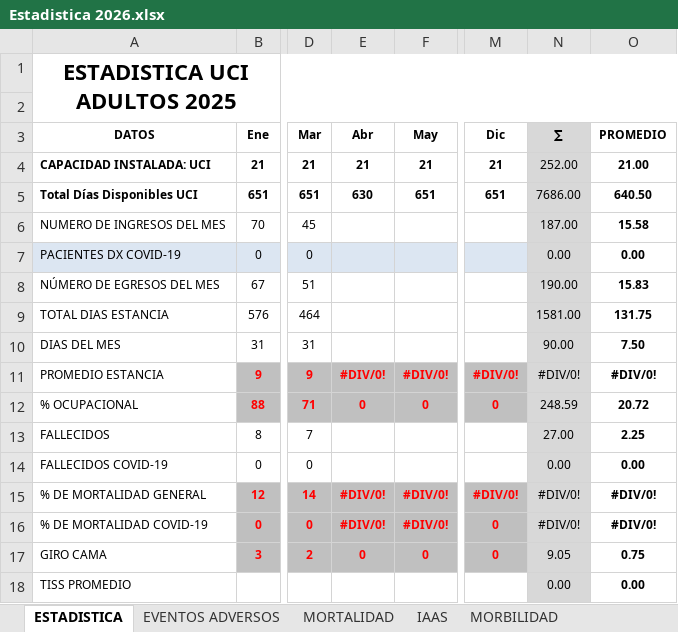
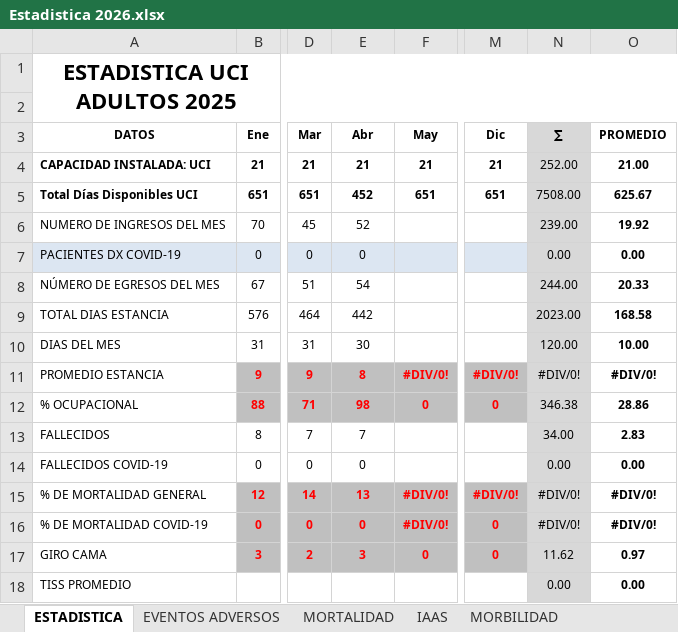
Before and after one commit to acamilox/Mis-Proyectos-Python, an Excel workbook: data/Estadistica 2026.xlsx, sheet ESTADISTICA, drawn as a sheet; only a part is shown, gaps mark what is left out; values as stored, in another font and other column widths than the file's, no borders; 1 other sheet too large or unreadable and not compared; the diff covers the shown part only; the diff names each change by its address in the sheet, - before the commit and + after, or states it on an @@ line.

```diff
--- a/data/Estadistica 2026.xlsx (sheet ESTADISTICA)
+++ b/data/Estadistica 2026.xlsx (sheet ESTADISTICA)
-E5 (Abr): 630
+E5 (Abr): 452
-N5 (∑): 7686.00
+N5 (∑): 7508.00
-O5 (PROMEDIO): 640.50
+O5 (PROMEDIO): 625.67
-E6 (Abr): (empty)
+E6 (Abr): 52
-N6 (∑): 187.00
+N6 (∑): 239.00
-O6 (PROMEDIO): 15.58
+O6 (PROMEDIO): 19.92
-E7 (Abr): (empty)
+E7 (Abr): 0
-E8 (Abr): (empty)
+E8 (Abr): 54
-N8 (∑): 190.00
+N8 (∑): 244.00
-O8 (PROMEDIO): 15.83
+O8 (PROMEDIO): 20.33
-E9 (Abr): (empty)
+E9 (Abr): 442
-N9 (∑): 1581.00
+N9 (∑): 2023.00
-O9 (PROMEDIO): 131.75
+O9 (PROMEDIO): 168.58
-E10 (Abr): (empty)
+E10 (Abr): 30
-N10 (∑): 90.00
+N10 (∑): 120.00
-O10 (PROMEDIO): 7.50
+O10 (PROMEDIO): 10.00
-E11 (Abr): #DIV/0!
+E11 (Abr): 8
-E12 (Abr): 0
+E12 (Abr): 98
-N12 (∑): 248.59
+N12 (∑): 346.38
-O12 (PROMEDIO): 20.72
+O12 (PROMEDIO): 28.86
-E13 (Abr): (empty)
+E13 (Abr): 7
-N13 (∑): 27.00
+N13 (∑): 34.00
-O13 (PROMEDIO): 2.25
+O13 (PROMEDIO): 2.83
-E14 (Abr): (empty)
+E14 (Abr): 0
-E15 (Abr): #DIV/0!
+E15 (Abr): 13
-E16 (Abr): #DIV/0!
+E16 (Abr): 0
-E17 (Abr): 0
+E17 (Abr): 3
-N17 (∑): 9.05
+N17 (∑): 11.62
-O17 (PROMEDIO): 0.75
+O17 (PROMEDIO): 0.97
```
Also changed, not shown: 131 edited cells elsewhere in this sheet, sheet MORBILIDAD, sheet EVENTOS ADVERSOS, 1 other file.
